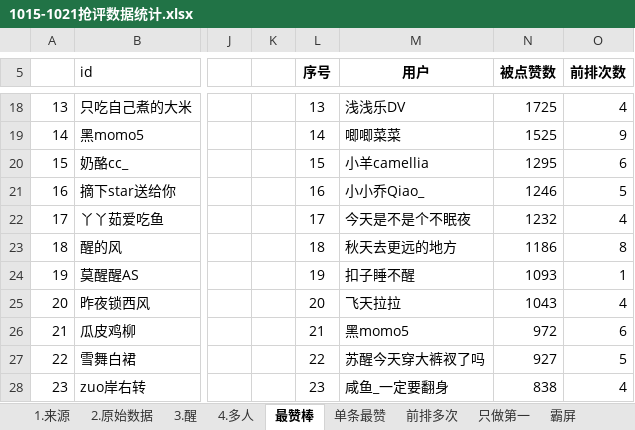
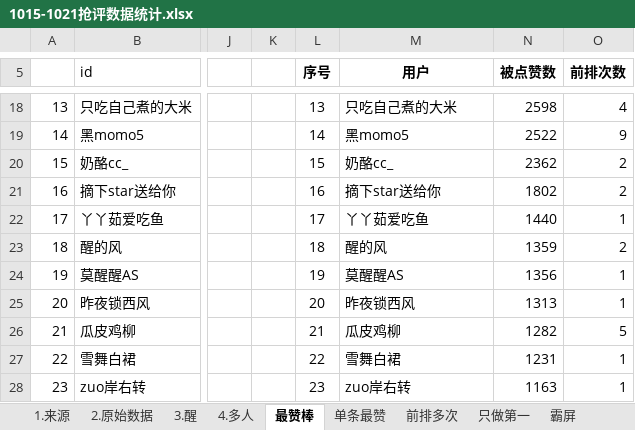
Before and after one commit to YeahYuan/shujutongji, an Excel workbook: src/main/resources/1015-1021抢评数据统计.xlsx, sheet 最赞棒, drawn as a sheet; only a part is shown, gaps mark what is left out; values as stored, in another font and other column widths than the file's, no borders; table styles not drawn; the diff covers the shown part only; the diff names each change by its address in the sheet, - before the commit and + after, or states it on an @@ line.

```diff
--- a/src/main/resources/1015-1021抢评数据统计.xlsx (sheet 最赞棒)
+++ b/src/main/resources/1015-1021抢评数据统计.xlsx (sheet 最赞棒)
-M18 (用户): 浅浅乐DV
+M18 (用户): 只吃自己煮的大米
-N18 (被点赞数): 1725
+N18 (被点赞数): 2598
-M19 (用户): 唧唧菜菜
+M19 (用户): 黑momo5
-N19 (被点赞数): 1525
+N19 (被点赞数): 2522
-M20 (用户): 小羊camellia
+M20 (用户): 奶酪cc_
-N20 (被点赞数): 1295
+N20 (被点赞数): 2362
-O20 (前排次数): 6
+O20 (前排次数): 2
-M21 (用户): 小小乔Qiao_
+M21 (用户): 摘下star送给你
-N21 (被点赞数): 1246
+N21 (被点赞数): 1802
-O21 (前排次数): 5
+O21 (前排次数): 2
-M22 (用户): 今天是不是个不眠夜
+M22 (用户): 丫丫茹爱吃鱼
-N22 (被点赞数): 1232
+N22 (被点赞数): 1440
-O22 (前排次数): 4
+O22 (前排次数): 1
-M23 (用户): 秋天去更远的地方
+M23 (用户): 醒的风
-N23 (被点赞数): 1186
+N23 (被点赞数): 1359
-O23 (前排次数): 8
+O23 (前排次数): 2
-M24 (用户): 扣子睡不醒
+M24 (用户): 莫醒醒AS
-N24 (被点赞数): 1093
+N24 (被点赞数): 1356
-M25 (用户): 飞天拉拉
+M25 (用户): 昨夜锁西风
-N25 (被点赞数): 1043
+N25 (被点赞数): 1313
-O25 (前排次数): 4
+O25 (前排次数): 1
-M26 (用户): 黑momo5
+M26 (用户): 瓜皮鸡柳
-N26 (被点赞数): 972
+N26 (被点赞数): 1282
-O26 (前排次数): 6
+O26 (前排次数): 5
-M27 (用户): 苏醒今天穿大裤衩了吗
+M27 (用户): 雪舞白裙
-N27 (被点赞数): 927
+N27 (被点赞数): 1231
-O27 (前排次数): 5
+O27 (前排次数): 1
-M28 (用户): 咸鱼_一定要翻身
+M28 (用户): zuo岸右转
-N28 (被点赞数): 838
+N28 (被点赞数): 1163
-O28 (前排次数): 4
+O28 (前排次数): 1
```
Also changed, not shown: 318 edited cells elsewhere in this sheet, sheet 前排多次.
